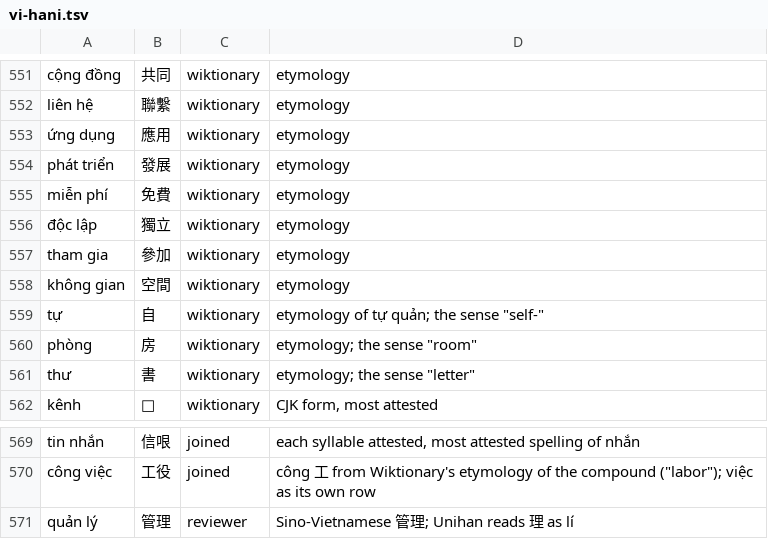
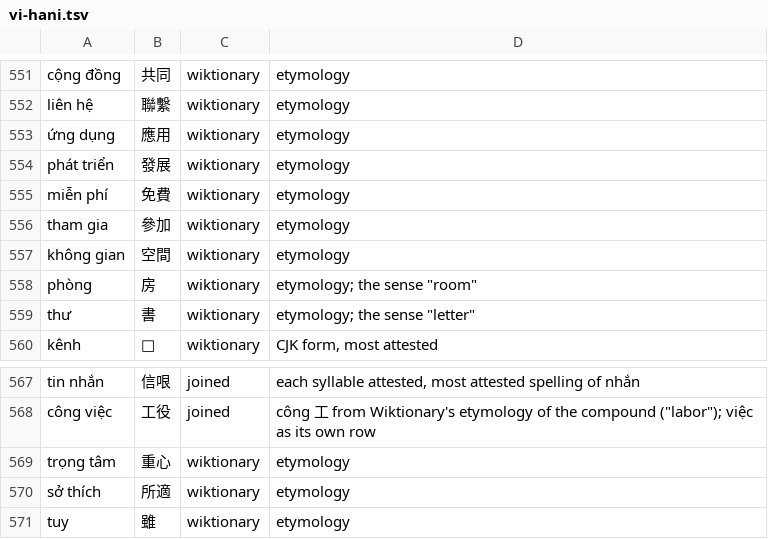
Before and after one commit to mkpoli/glyph-atlas, a TSV file: data/vocab/vi-hani.tsv, drawn as a sheet; only a part is shown, gaps mark what is left out.

```diff
--- a/data/vocab/vi-hani.tsv
+++ b/data/vocab/vi-hani.tsv
@@ -555,6 +555,4 @@ phát triển	發展	wiktionary	etymology
 miễn phí	免費	wiktionary	etymology
-độc lập	獨立	wiktionary	etymology
 tham gia	參加	wiktionary	etymology
 không gian	空間	wiktionary	etymology
-tự	自	wiktionary	etymology of tự quản; the sense "self-"
 phòng	房	wiktionary	etymology; the sense "room"
@@ -570,2 +568,4 @@ tin nhắn	信哏	joined	each syllable attested, most attested spelling of nhắ
 công việc	工役	joined	công 工 from Wiktionary's etymology of the compound ("labor"); việc as its own row
-quản lý	管理	reviewer	Sino-Vietnamese 管理; Unihan reads 理 as lí
+trọng tâm	重心	wiktionary	etymology
+sở thích	所適	wiktionary	etymology
+tuy	雖	wiktionary	etymology
```
Also changed, not shown: 10 other files.
